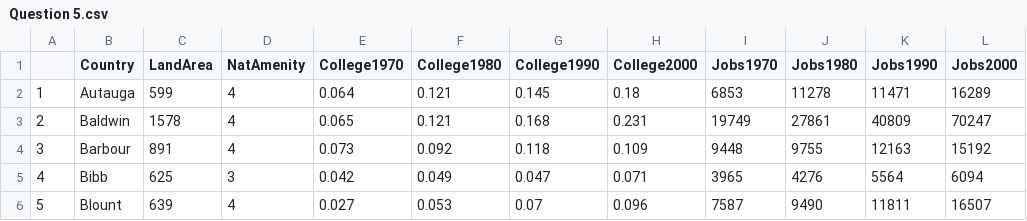
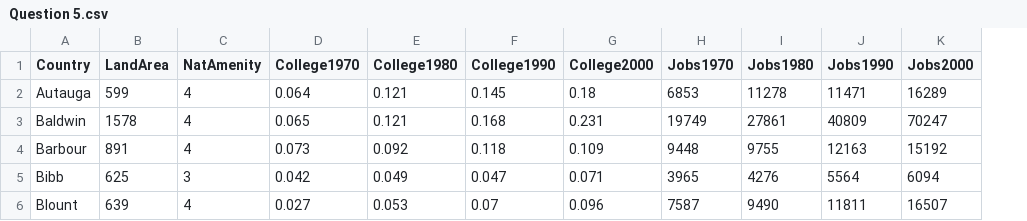
Before and after one commit to Humayrakausar/AIM-5001, a CSV file: Question 5.csv, drawn as a sheet; the diff names each change by its address in the sheet, - before the commit and + after, or states it on an @@ line.

Commit message:
Update Question 5.csv

```diff
--- a/Question 5.csv
+++ b/Question 5.csv
-column A, rows 2-6: 1 | 2 | 3 | 4 | 5
```
